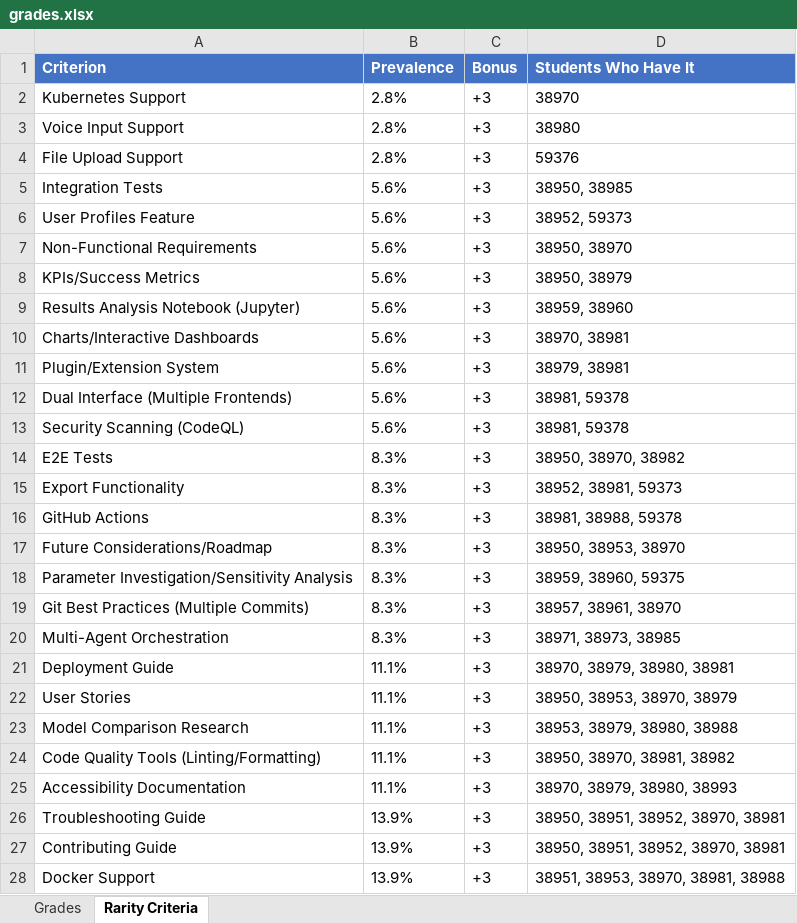
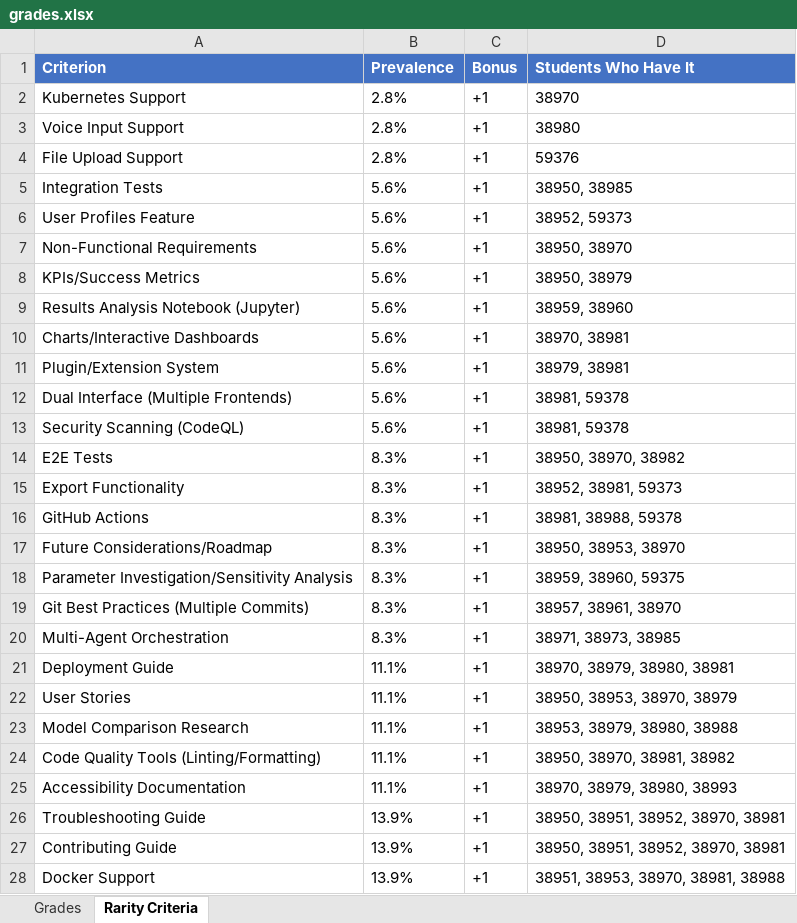
Before and after one commit to OmryTzabbar1/RelativeGrading, an Excel workbook: outputs/grades.xlsx, sheet Rarity Criteria, drawn as a sheet; only a part is shown; values as stored, in another font and other column widths than the file's, no borders; the diff covers the shown part only; the diff names each change by its address in the sheet, - before the commit and + after, or states it on an @@ line.

```diff
--- a/outputs/grades.xlsx (sheet Rarity Criteria)
+++ b/outputs/grades.xlsx (sheet Rarity Criteria)
-C2:C28 (Bonus): +3
+C2:C28 (Bonus): +1
```
Also changed, not shown: 7 removed rows and 2 edited cells elsewhere in this sheet, sheet Grades, 2 other files.
